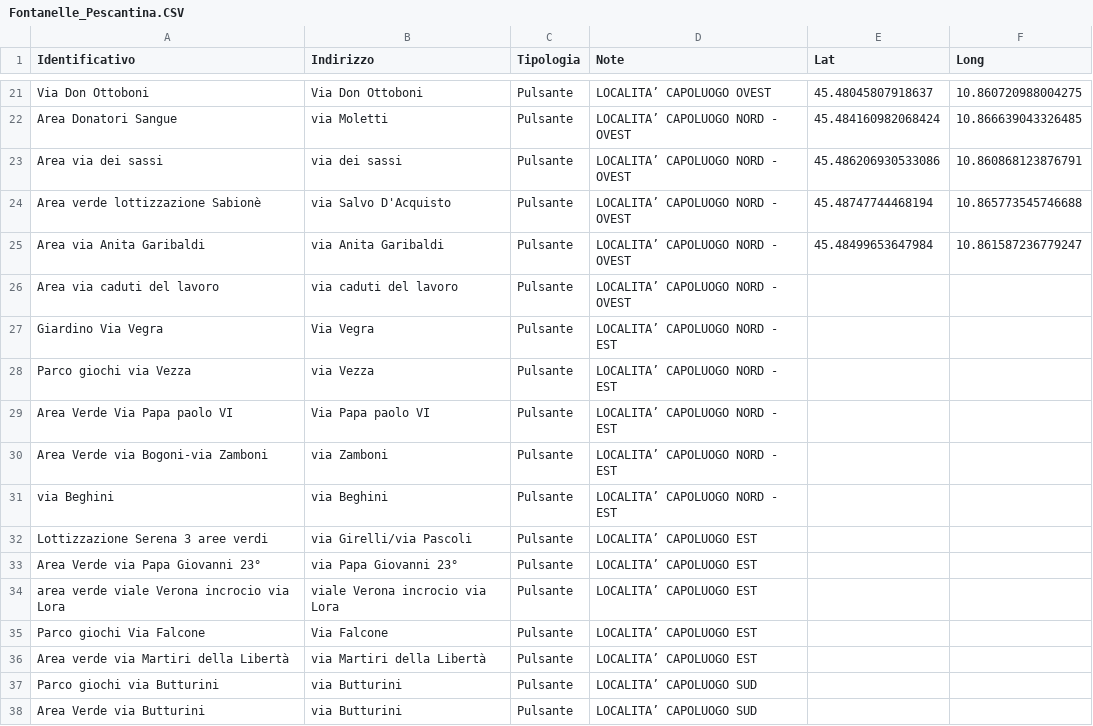
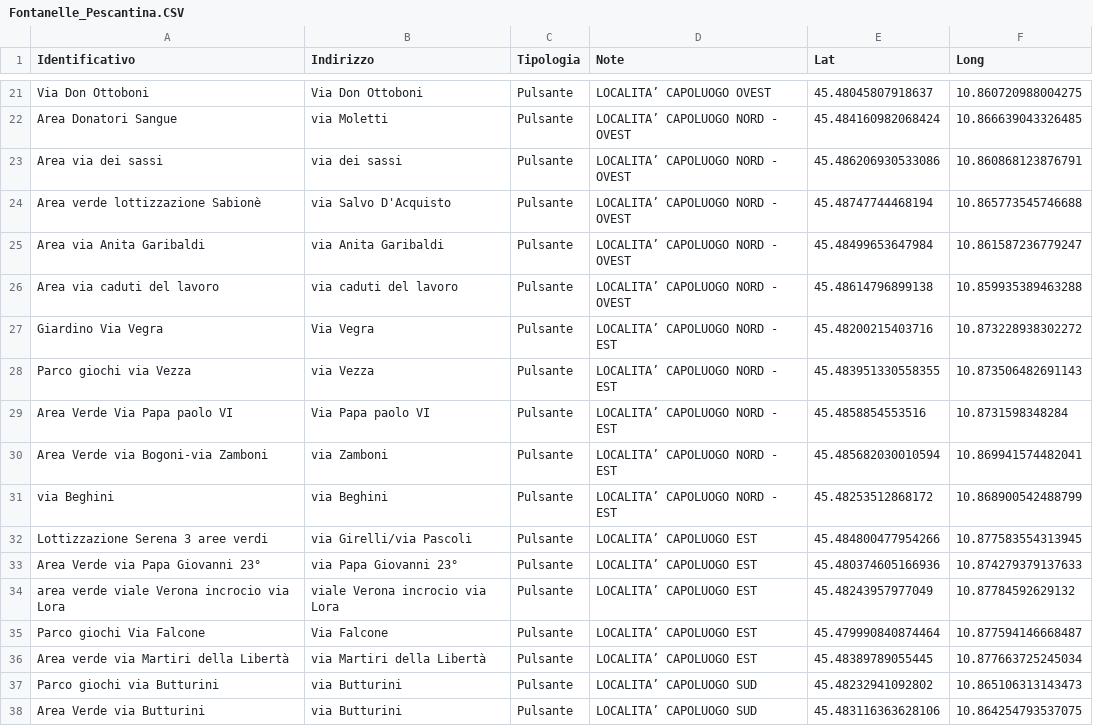
Before and after one commit to ITSLASTProgetti/6Fontanelle, a CSV file: data/Fontanelle_Pescantina.CSV, drawn as a sheet; only a part is shown, gaps mark what is left out.

Commit message:
Update Fontanelle_Pescantina.CSV

```diff
--- a/data/Fontanelle_Pescantina.CSV
+++ b/data/Fontanelle_Pescantina.CSV
@@ -25,14 +25,14 @@ Area verde lottizzazione Sabionè;via Salvo D'Acquisto;Pulsante;LOCALITA’ CAPO
 Area via Anita Garibaldi;via Anita Garibaldi;Pulsante;LOCALITA’ CAPOLUOGO NORD - OVEST;45.48499653647984;10.861587236779247
-Area via caduti del lavoro;via caduti del lavoro;Pulsante;LOCALITA’ CAPOLUOGO NORD - OVEST;
-Giardino Via Vegra;Via Vegra;Pulsante;LOCALITA’ CAPOLUOGO NORD - EST;
-Parco giochi via Vezza;via Vezza;Pulsante;LOCALITA’ CAPOLUOGO NORD - EST;
-Area Verde Via Papa paolo VI;Via Papa paolo VI;Pulsante;LOCALITA’ CAPOLUOGO NORD - EST;
-Area Verde via Bogoni-via Zamboni;via Zamboni;Pulsante;LOCALITA’ CAPOLUOGO NORD - EST;
-via Beghini;via Beghini;Pulsante;LOCALITA’ CAPOLUOGO NORD - EST;
-Lottizzazione Serena 3 aree verdi;via Girelli/via Pascoli;Pulsante;LOCALITA’ CAPOLUOGO EST;
-Area Verde via Papa Giovanni 23°;via Papa Giovanni 23°;Pulsante;LOCALITA’ CAPOLUOGO EST;
-area verde viale Verona incrocio via Lora;viale Verona incrocio via Lora;Pulsante;LOCALITA’ CAPOLUOGO EST;
-Parco giochi Via Falcone;Via Falcone;Pulsante;LOCALITA’ CAPOLUOGO EST;
-Area verde via Martiri della Libertà;via Martiri della Libertà;Pulsante;LOCALITA’ CAPOLUOGO EST;
-Parco giochi via Butturini;via Butturini;Pulsante;LOCALITA’ CAPOLUOGO SUD;
-Area Verde via Butturini;via Butturini;Pulsante;LOCALITA’ CAPOLUOGO SUD;
+Area via caduti del lavoro;via caduti del lavoro;Pulsante;LOCALITA’ CAPOLUOGO NORD - OVEST;45.48614796899138;10.859935389463288
+Giardino Via Vegra;Via Vegra;Pulsante;LOCALITA’ CAPOLUOGO NORD - EST;45.48200215403716;10.873228938302272
+Parco giochi via Vezza;via Vezza;Pulsante;LOCALITA’ CAPOLUOGO NORD - EST;45.483951330558355;10.873506482691143
+Area Verde Via Papa paolo VI;Via Papa paolo VI;Pulsante;LOCALITA’ CAPOLUOGO NORD - EST;45.4858854553516;10.8731598348284
+Area Verde via Bogoni-via Zamboni;via Zamboni;Pulsante;LOCALITA’ CAPOLUOGO NORD - EST;45.485682030010594;10.869941574482041
+via Beghini;via Beghini;Pulsante;LOCALITA’ CAPOLUOGO NORD - EST;45.48253512868172;10.868900542488799
+Lottizzazione Serena 3 aree verdi;via Girelli/via Pascoli;Pulsante;LOCALITA’ CAPOLUOGO EST;45.484800477954266;10.877583554313945
+Area Verde via Papa Giovanni 23°;via Papa Giovanni 23°;Pulsante;LOCALITA’ CAPOLUOGO EST;45.480374605166936;10.874279379137633
+area verde viale Verona incrocio via Lora;viale Verona incrocio via Lora;Pulsante;LOCALITA’ CAPOLUOGO EST;45.48243957977049;10.87784592629132
+Parco giochi Via Falcone;Via Falcone;Pulsante;LOCALITA’ CAPOLUOGO EST;45.479990840874464;10.877594146668487
+Area verde via Martiri della Libertà;via Martiri della Libertà;Pulsante;LOCALITA’ CAPOLUOGO EST;45.48389789055445;10.877663725245034
+Parco giochi via Butturini;via Butturini;Pulsante;LOCALITA’ CAPOLUOGO SUD;45.48232941092802;10.865106313143473
+Area Verde via Butturini;via Butturini;Pulsante;LOCALITA’ CAPOLUOGO SUD;45.483116363628106;10.864254793537075
```
